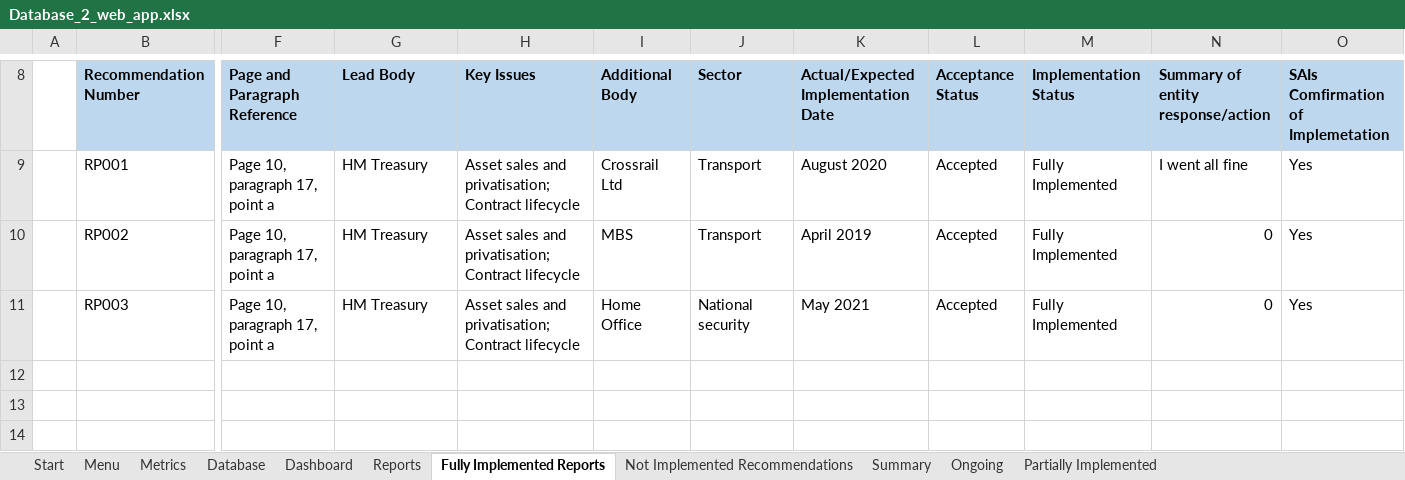
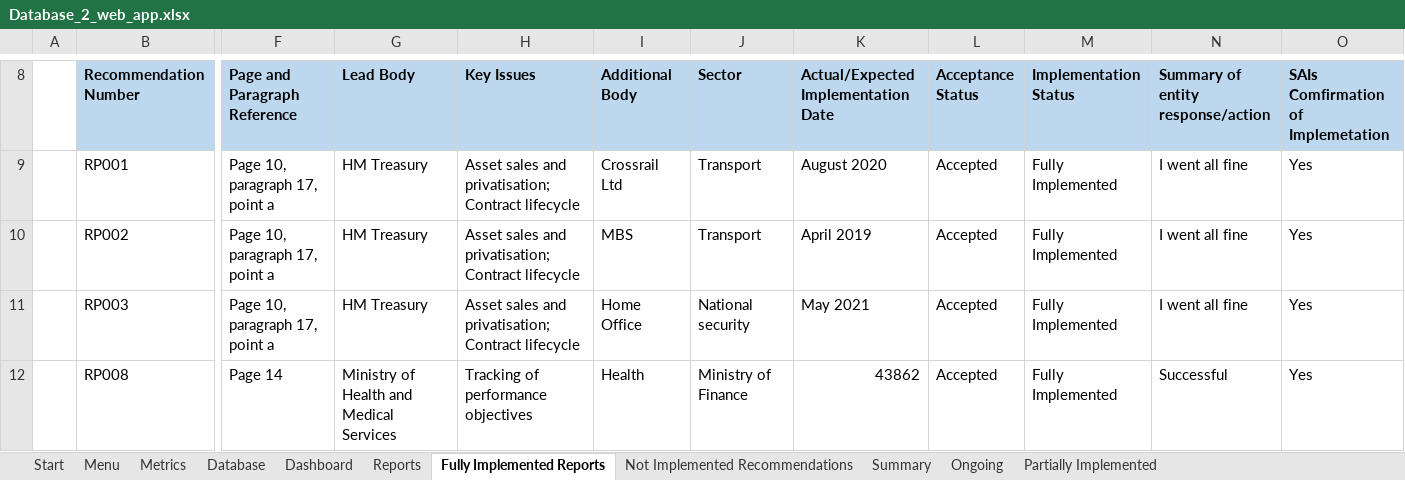
Before and after one commit to cybertesting4hosting/kiribatiweb, an Excel workbook: Database_2_web_app.xlsx, sheet Fully Implemented Reports, drawn as a sheet; only a part is shown, gaps mark what is left out; values as stored, in another font and other column widths than the file's, no borders; charts and pictures not drawn; rows hold the shown columns only; the diff names each change by its address in the sheet, - before the commit and + after, or states it on an @@ line.

```diff
--- a/Database_2_web_app.xlsx (sheet Fully Implemented Reports)
+++ b/Database_2_web_app.xlsx (sheet Fully Implemented Reports)
-N10:N11: 0
+N10:N11: I went all fine
+row 12:  | RP008 | Page 14 | Ministry of Health and Medical Services | Tracking of performance objectives | Health | Ministry of Finance | 43862 | Accepted | Fully Implemented | Successful | Yes
```
Also changed, not shown: sheet Database, sheet Summary, sheet Reports, charts or pictures.
